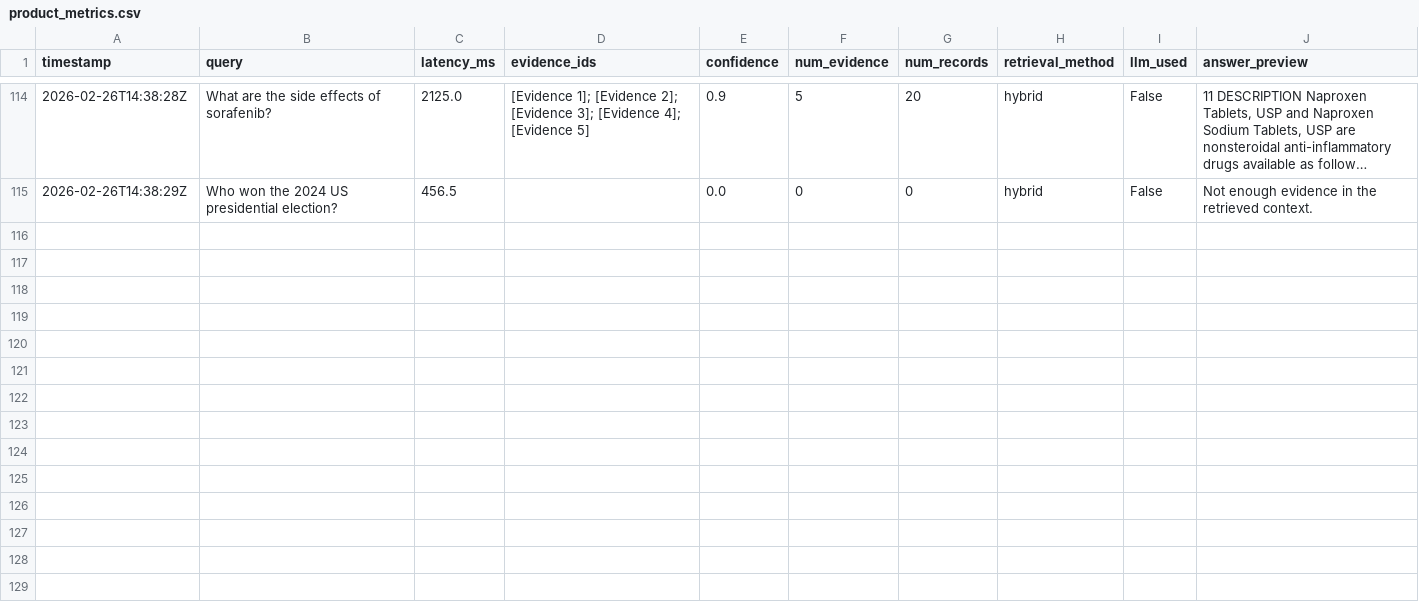
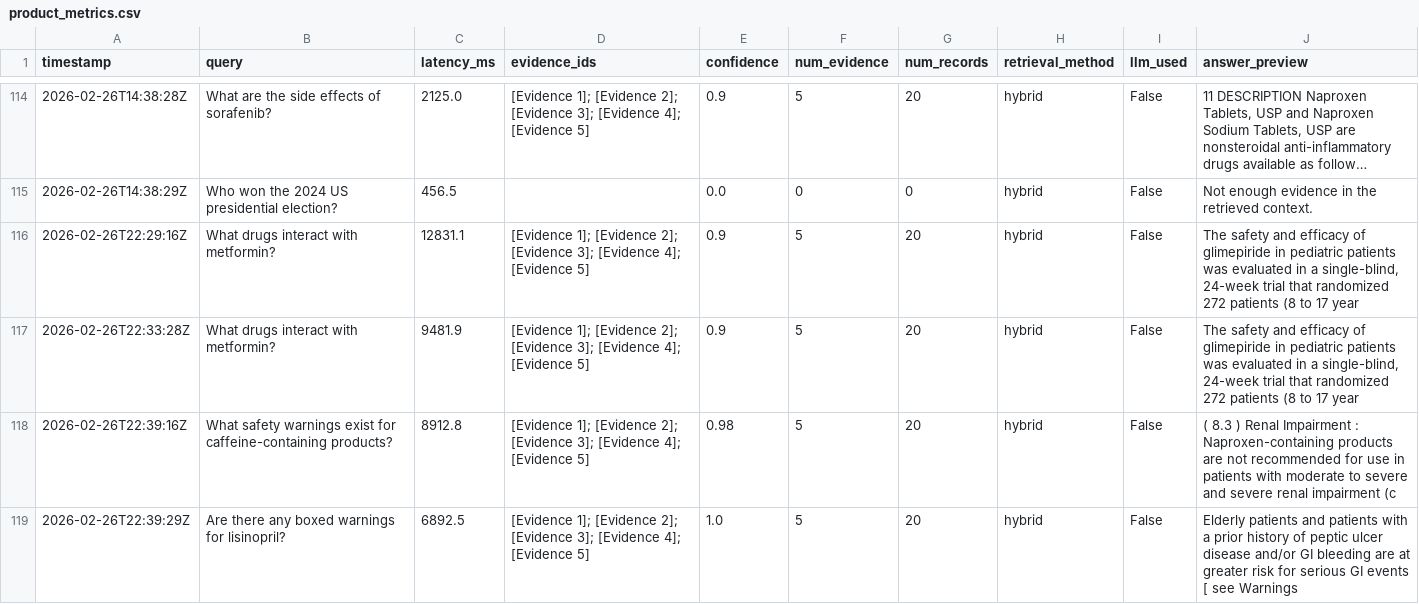
Before and after one commit to SalmanM1/CS5588Week6, a CSV file: logs/product_metrics.csv, drawn as a sheet; only a part is shown, gaps mark what is left out; long unchanged cells end in …; the diff covers the shown part only; the diff names each change by its address in the sheet, - before the commit and + after, or states it on an @@ line.

Commit message:
kg implemented into to rag pipeline in chunk embeddings. result much faster query response.

```diff
--- a/logs/product_metrics.csv
+++ b/logs/product_metrics.csv
+row 116: 2026-02-26T22:29:16Z | What drugs interact with metformin? | 12831.1 | [Evidence 1]; [Evidence 2]; [Evidence 3]; [Evidence 4]; [Evidence 5] | 0.9 | 5 | 20 | hybrid | False | The safety and efficacy of glimepiride in pediatric patients was evaluated in a single-blind, 24-week trial that randomized 272 patients (8 to 17 year
+row 117: 2026-02-26T22:33:28Z | What drugs interact with metformin? | 9481.9 | [Evidence 1]; [Evidence 2]; [Evidence 3]; [Evidence 4]; [Evidence 5] | 0.9 | 5 | 20 | hybrid | False | The safety and efficacy of glimepiride in pediatric patients was evaluated in a single-blind, 24-week trial that randomized 272 patients (8 to 17 year
+row 118: 2026-02-26T22:39:16Z | What safety warnings exist for caffeine-containing products? | 8912.8 | [Evidence 1]; [Evidence 2]; [Evidence 3]; [Evidence 4]; [Evidence 5] | 0.98 | 5 | 20 | hybrid | False | ( 8.3 ) Renal Impairment : Naproxen-containing products are not recommended for use in patients with moderate to severe and severe renal impairment (c
+row 119: 2026-02-26T22:39:29Z | Are there any boxed warnings for lisinopril? | 6892.5 | [Evidence 1]; [Evidence 2]; [Evidence 3]; [Evidence 4]; [Evidence 5] | 1.0 | 5 | 20 | hybrid | False | Elderly patients and patients with a prior history of peptic ulcer disease and/or GI bleeding are at greater risk for serious GI events [ see Warnings
```
Also changed, not shown: 11 added rows elsewhere in this file, 8 other files.
